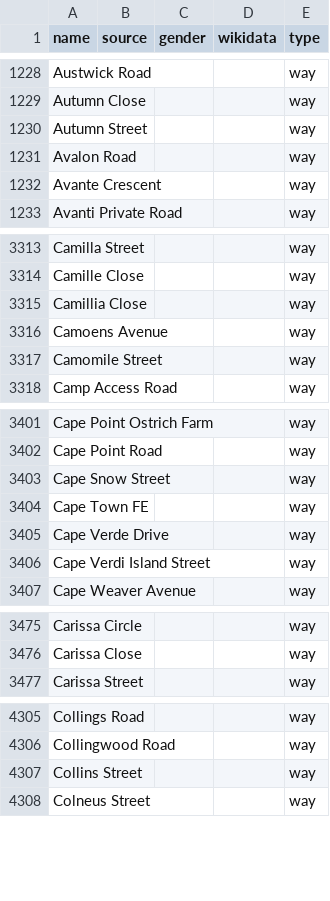
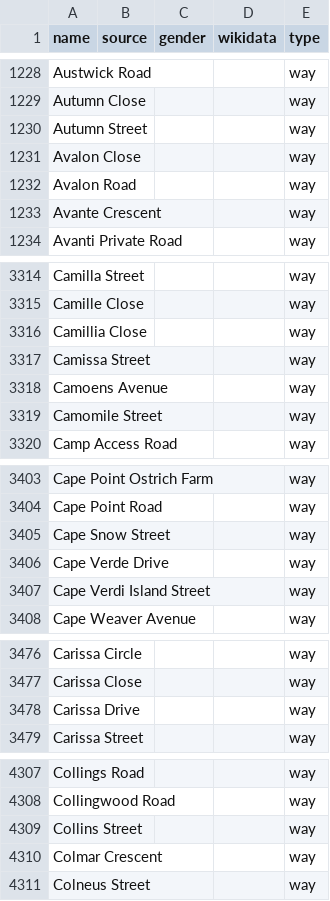
Before and after one commit to EqualStreetNames/equalstreetnames-capetown, a CSV file: data/other.csv, drawn as a sheet; only a part is shown, gaps mark what is left out; removed rows and columns are numbered as before the commit, all else as after; the diff covers the shown part only; the diff names each change by its address in the sheet, - before the commit and + after, or states it on an @@ line.

```diff
--- a/data/other.csv
+++ b/data/other.csv
+row 1231: Avalon Close |  |  |  | way
+row 3317: Camissa Street |  |  |  | way
-row 3404: Cape Town FE |  |  |  | way
+row 3478: Carissa Drive |  |  |  | way
+row 4310: Colmar Crescent |  |  |  | way
```
Also changed, not shown: 15 added rows elsewhere in this file, 3 other files.
